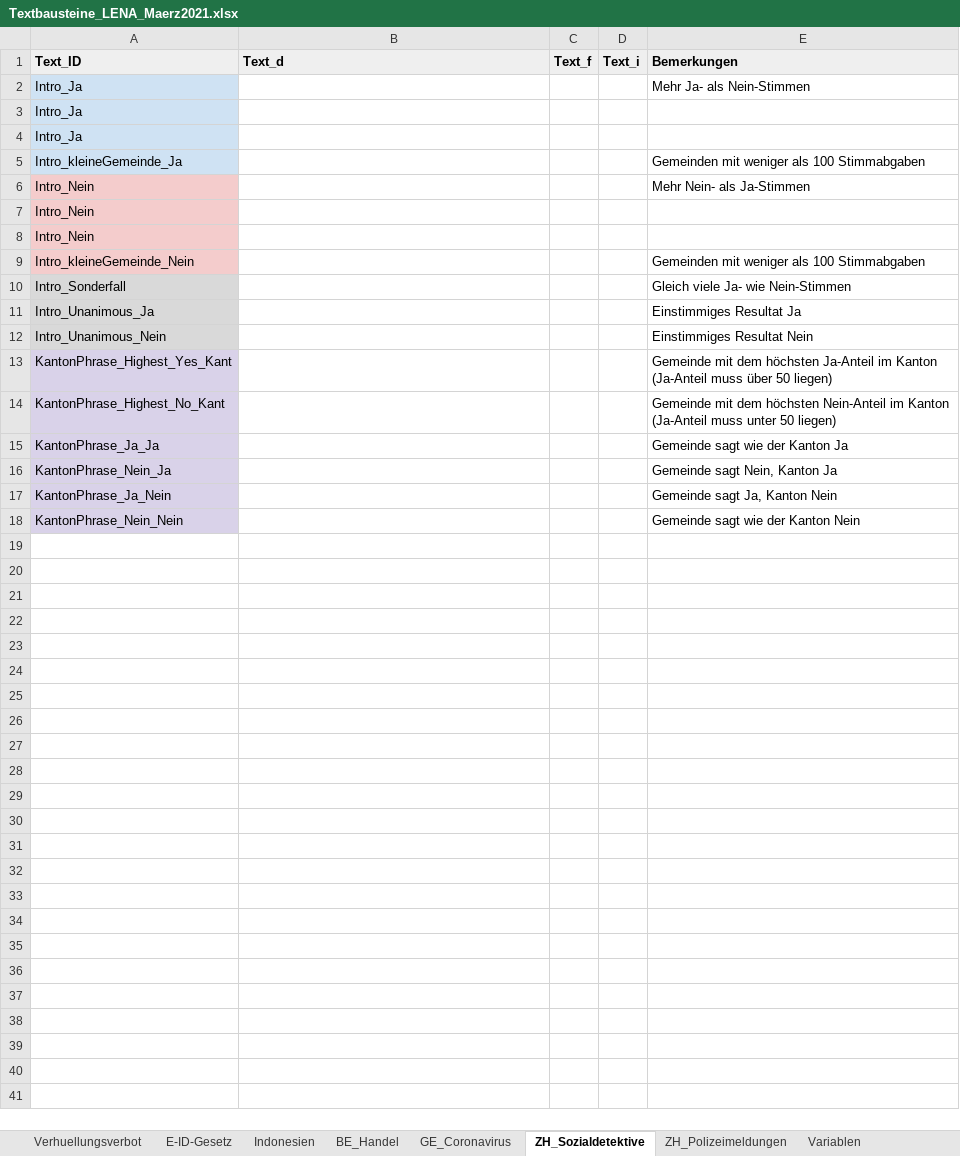
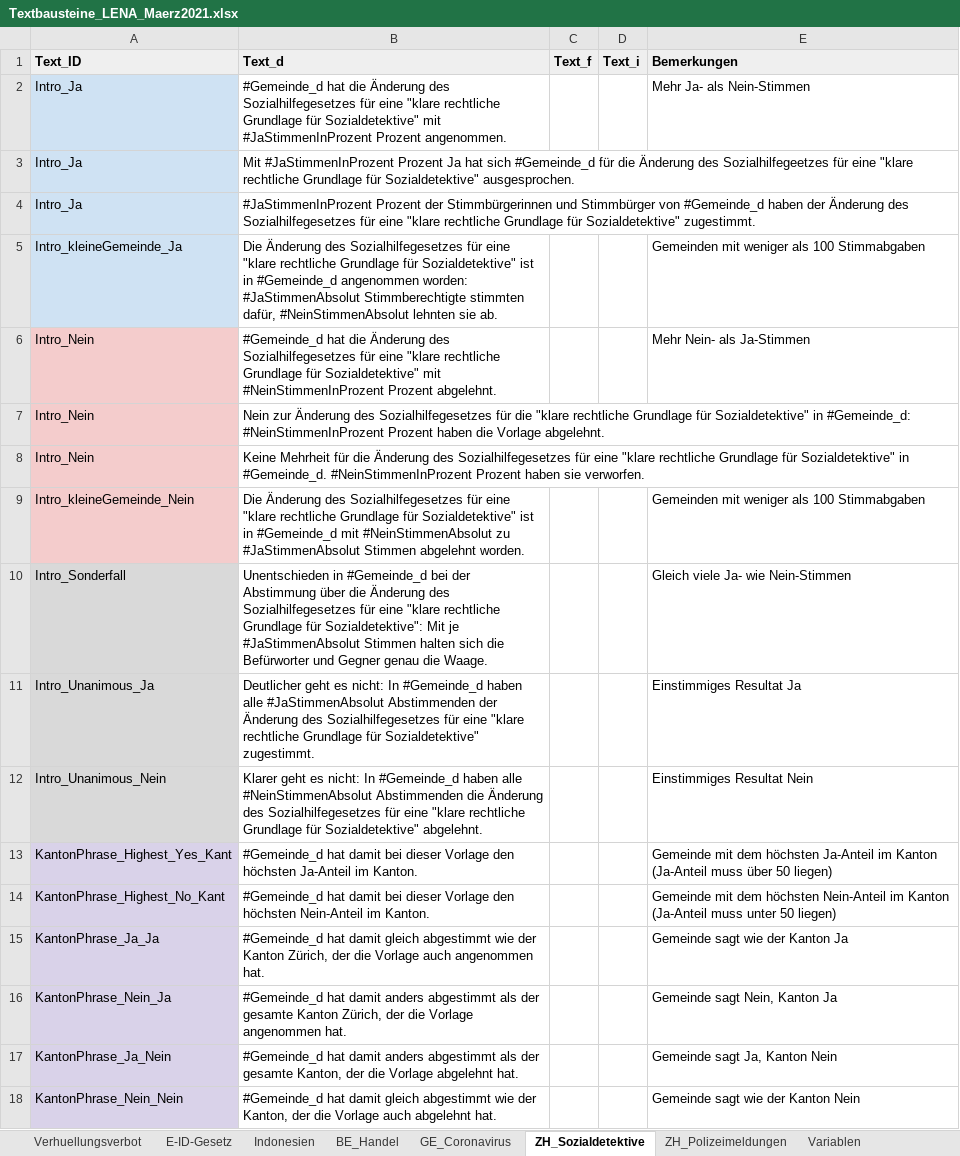
Before and after one commit to vey83/lena_maerz2021, an Excel workbook: Data/Textbausteine_LENA_Maerz2021.xlsx, sheet ZH_Sozialdetektive, drawn as a sheet; values as stored, in another font and other column widths than the file's, no borders; charts and pictures and conditional formats not drawn; the diff names each change by its address in the sheet, - before the commit and + after, or states it on an @@ line.

```diff
--- a/Data/Textbausteine_LENA_Maerz2021.xlsx (sheet ZH_Sozialdetektive)
+++ b/Data/Textbausteine_LENA_Maerz2021.xlsx (sheet ZH_Sozialdetektive)
-B2 (Text_d): (empty)
+B2 (Text_d): #Gemeinde_d hat die Änderung des Sozialhilfegesetzes für eine "klare rechtliche Grundlage für Sozialdetektive" mit #JaStimmenInProzent Prozent angenommen.
-B3 (Text_d): (empty)
+B3 (Text_d): Mit #JaStimmenInProzent Prozent Ja hat sich #Gemeinde_d für die Änderung des Sozialhilfegeetzes für eine "klare rechtliche Grundlage für Sozialdetektive" ausgesprochen.
-B4 (Text_d): (empty)
+B4 (Text_d): #JaStimmenInProzent Prozent der Stimmbürgerinnen und Stimmbürger von #Gemeinde_d haben der Änderung des Sozialhilfegesetzes für eine "klare rechtliche Grundlage für Sozialdetektive" zugestimmt.
-B5 (Text_d): (empty)
+B5 (Text_d): Die Änderung des Sozialhilfegesetzes für eine "klare rechtliche Grundlage für Sozialdetektive" ist in #Gemeinde_d angenommen worden: #JaStimmenAbsolut Stimmberechtigte stimmten dafür, #NeinStimmenAbsolut lehnten sie ab.
-B6 (Text_d): (empty)
+B6 (Text_d): #Gemeinde_d hat die Änderung des Sozialhilfegesetzes für eine "klare rechtliche Grundlage für Sozialdetektive" mit #NeinStimmenInProzent Prozent abgelehnt.
-B7 (Text_d): (empty)
+B7 (Text_d): Nein zur Änderung des Sozialhilfegesetzes für die "klare rechtliche Grundlage für Sozialdetektive" in #Gemeinde_d: #NeinStimmenInProzent Prozent haben die Vorlage abgelehnt.
-B8 (Text_d): (empty)
+B8 (Text_d): Keine Mehrheit für die Änderung des Sozialhilfegesetzes für eine "klare rechtliche Grundlage für Sozialdetektive" in #Gemeinde_d. #NeinStimmenInProzent Prozent haben sie verworfen.
-B9 (Text_d): (empty)
+B9 (Text_d): Die Änderung des Sozialhilfegesetzes für eine "klare rechtliche Grundlage für Sozialdetektive" ist in #Gemeinde_d mit #NeinStimmenAbsolut zu #JaStimmenAbsolut Stimmen abgelehnt worden.
-B10 (Text_d): (empty)
+B10 (Text_d): Unentschieden in #Gemeinde_d bei der Abstimmung über die Änderung des Sozialhilfegesetzes für eine "klare rechtliche Grundlage für Sozialdetektive": Mit je #JaStimmenAbsolut Stimmen halten sich die Befürworter und Gegner genau die Waage.
-B11 (Text_d): (empty)
+B11 (Text_d): Deutlicher geht es nicht: In #Gemeinde_d haben alle #JaStimmenAbsolut Abstimmenden der Änderung des Sozialhilfegesetzes für eine "klare rechtliche Grundlage für Sozialdetektive" zugestimmt.
-B12 (Text_d): (empty)
+B12 (Text_d): Klarer geht es nicht: In #Gemeinde_d haben alle #NeinStimmenAbsolut Abstimmenden die Änderung des Sozialhilfegesetzes für eine "klare rechtliche Grundlage für Sozialdetektive" abgelehnt.
-B13 (Text_d): (empty)
+B13 (Text_d): #Gemeinde_d hat damit bei dieser Vorlage den höchsten Ja-Anteil im Kanton.
-B14 (Text_d): (empty)
+B14 (Text_d): #Gemeinde_d hat damit bei dieser Vorlage den höchsten Nein-Anteil im Kanton.
-B15 (Text_d): (empty)
+B15 (Text_d): #Gemeinde_d hat damit gleich abgestimmt wie der Kanton Zürich, der die Vorlage auch angenommen hat.
-B16 (Text_d): (empty)
+B16 (Text_d): #Gemeinde_d hat damit anders abgestimmt als der gesamte Kanton Zürich, der die Vorlage angenommen hat.
-B17 (Text_d): (empty)
+B17 (Text_d): #Gemeinde_d hat damit anders abgestimmt als der gesamte Kanton, der die Vorlage abgelehnt hat.
-B18 (Text_d): (empty)
+B18 (Text_d): #Gemeinde_d hat damit gleich abgestimmt wie der Kanton, der die Vorlage auch abgelehnt hat.
```
Also changed, not shown: sheet ZH_Polizeimeldungen, sheet BE_Handel, sheet E-ID-Gesetz, sheet Indonesien, sheet Verhuellungsverbot, charts or pictures, 11 other files.
